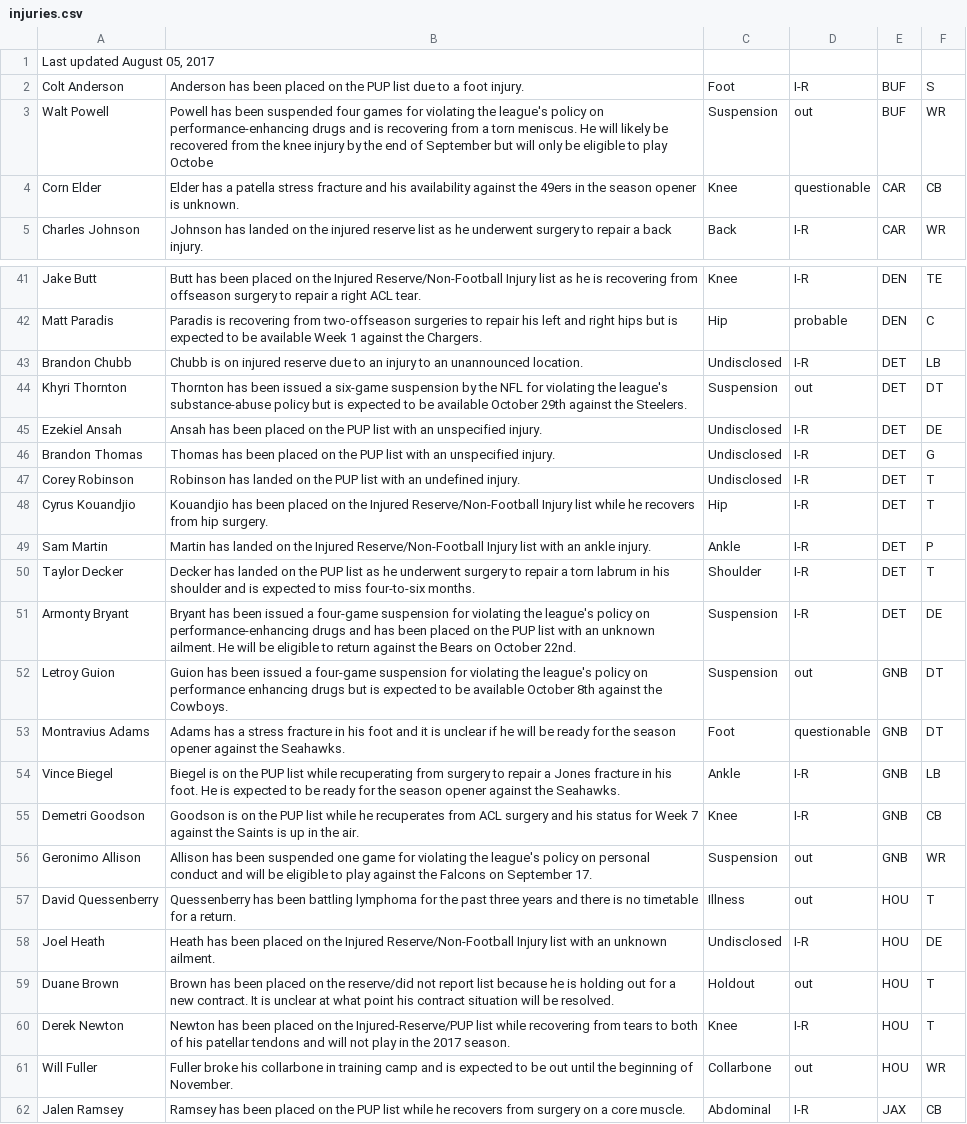
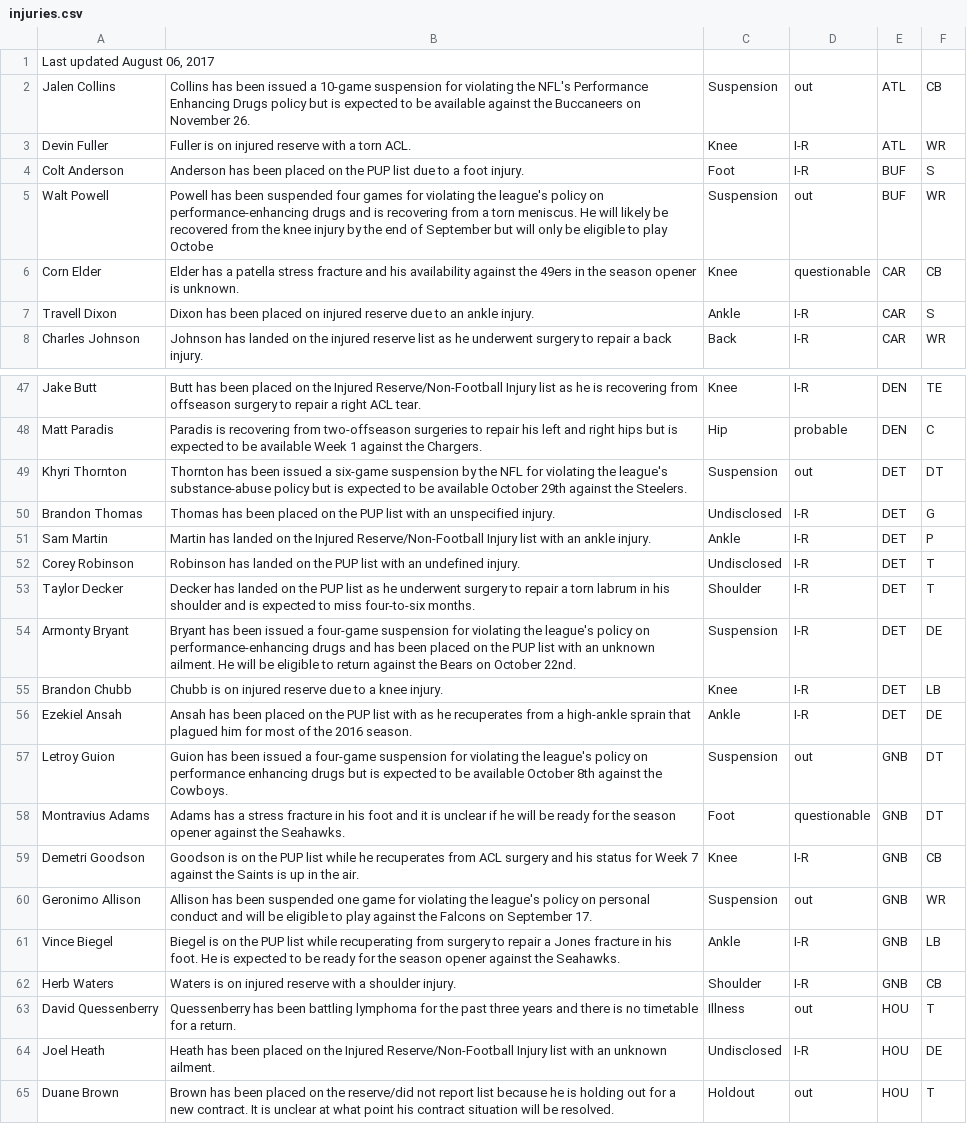
Before and after one commit to joshbegley/NFL-injuries, a CSV file: injuries.csv, drawn as a sheet; only a part is shown, gaps mark what is left out; the shorter side is filled out with more unchanged rows; the diff covers the shown part only.

```diff
--- a/injuries.csv
+++ b/injuries.csv
@@ -1,2 +1,4 @@
-"Last updated August 05, 2017", , , , ,
+"Last updated August 06, 2017", , , , ,
+Jalen Collins,Collins has been issued a 10-game suspension for violating the NFL's Performance Enhancing Drugs policy but is expected to be available against the Buccaneers on November 26.,Suspension,out,ATL,CB
+Devin Fuller,Fuller is on injured reserve with a torn ACL.,Knee,I-R,ATL,WR
 Colt Anderson,Anderson has been placed on the PUP list due to a foot injury.,Foot,I-R,BUF,S
@@ -4,2 +6,3 @@ Walt Powell,Powell has been suspended four games for violating the league's poli
 Corn Elder,Elder has a patella stress fracture and his availability against the 49ers in the season opener is unknown.,Knee,questionable,CAR,CB
+Travell Dixon,Dixon has been placed on injured reserve due to an ankle injury.,Ankle,I-R,CAR,S
 Charles Johnson,Johnson has landed on the injured reserve list as he underwent surgery to repair a back injury.,Back,I-R,CAR,WR
@@ -42,16 +48,16 @@ Jake Butt,Butt has been placed on the Injured Reserve/Non-Football Injury list a
 Matt Paradis,Paradis is recovering from two-offseason surgeries to repair his left and right hips but is expected to be available Week 1 against the Chargers.,Hip,probable,DEN,C
-Brandon Chubb,Chubb is on injured reserve due to an injury to an unannounced location.,Undisclosed,I-R,DET,LB
 Khyri Thornton,Thornton has been issued a six-game suspension by the NFL for violating the league's substance-abuse policy but is expected to be available October 29th against the Steelers.,Suspension,out,DET,DT
-Ezekiel Ansah,Ansah has been placed on the PUP list with an unspecified injury.,Undisclosed,I-R,DET,DE
 Brandon Thomas,Thomas has been placed on the PUP list with an unspecified injury.,Undisclosed,I-R,DET,G
+Sam Martin,Martin has landed on the Injured Reserve/Non-Football Injury list with an ankle injury.,Ankle,I-R,DET,P
 Corey Robinson,Robinson has landed on the PUP list with an undefined injury.,Undisclosed,I-R,DET,T
-Cyrus Kouandjio,Kouandjio has been placed on the Injured Reserve/Non-Football Injury list while he recovers from hip surgery.,Hip,I-R,DET,T
-Sam Martin,Martin has landed on the Injured Reserve/Non-Football Injury list with an ankle injury.,Ankle,I-R,DET,P
 Taylor Decker,Decker has landed on the PUP list as he underwent surgery to repair a torn labrum in his shoulder and is expected to miss four-to-six months.,Shoulder,I-R,DET,T
 Armonty Bryant,Bryant has been issued a four-game suspension for violating the league's policy on performance-enhancing drugs and has been placed on the PUP list with an unknown ailment. He will be eligible to return against the Bears on October 22nd.,Suspension,I-R,DET,DE
+Brandon Chubb,Chubb is on injured reserve due to a knee injury.,Knee,I-R,DET,LB
+Ezekiel Ansah,Ansah has been placed on the PUP list with as he recuperates from a high-ankle sprain that plagued him for most of the 2016 season.,Ankle,I-R,DET,DE
 Letroy Guion,Guion has been issued a four-game suspension for violating the league's policy on performance enhancing drugs but is expected to be available October 8th against the Cowboys.,Suspension,out,GNB,DT
 Montravius Adams,Adams has a stress fracture in his foot and it is unclear if he will be ready for the season opener against the Seahawks.,Foot,questionable,GNB,DT
-Vince Biegel,Biegel is on the PUP list while recuperating from surgery to repair a Jones fracture in his foot. He is expected to be ready for the season opener against the Seahawks.,Ankle,I-R,GNB,LB
 Demetri Goodson,Goodson is on the PUP list while he recuperates from ACL surgery and his status for Week 7 against the Saints is up in the air.,Knee,I-R,GNB,CB
 Geronimo Allison,Allison has been suspended one game for violating the league's policy on personal conduct and will be eligible to play against the Falcons on September 17.,Suspension,out,GNB,WR
+Vince Biegel,Biegel is on the PUP list while recuperating from surgery to repair a Jones fracture in his foot. He is expected to be ready for the season opener against the Seahawks.,Ankle,I-R,GNB,LB
+Herb Waters,Waters is on injured reserve with a shoulder injury.,Shoulder,I-R,GNB,CB
 David Quessenberry,Quessenberry has been battling lymphoma for the past three years and there is no timetable for a return.,Illness,out,HOU,T
```
Also changed, not shown: 11 added rows, 7 removed rows, 9 moved rows and 8 edited cells elsewhere in this file.
